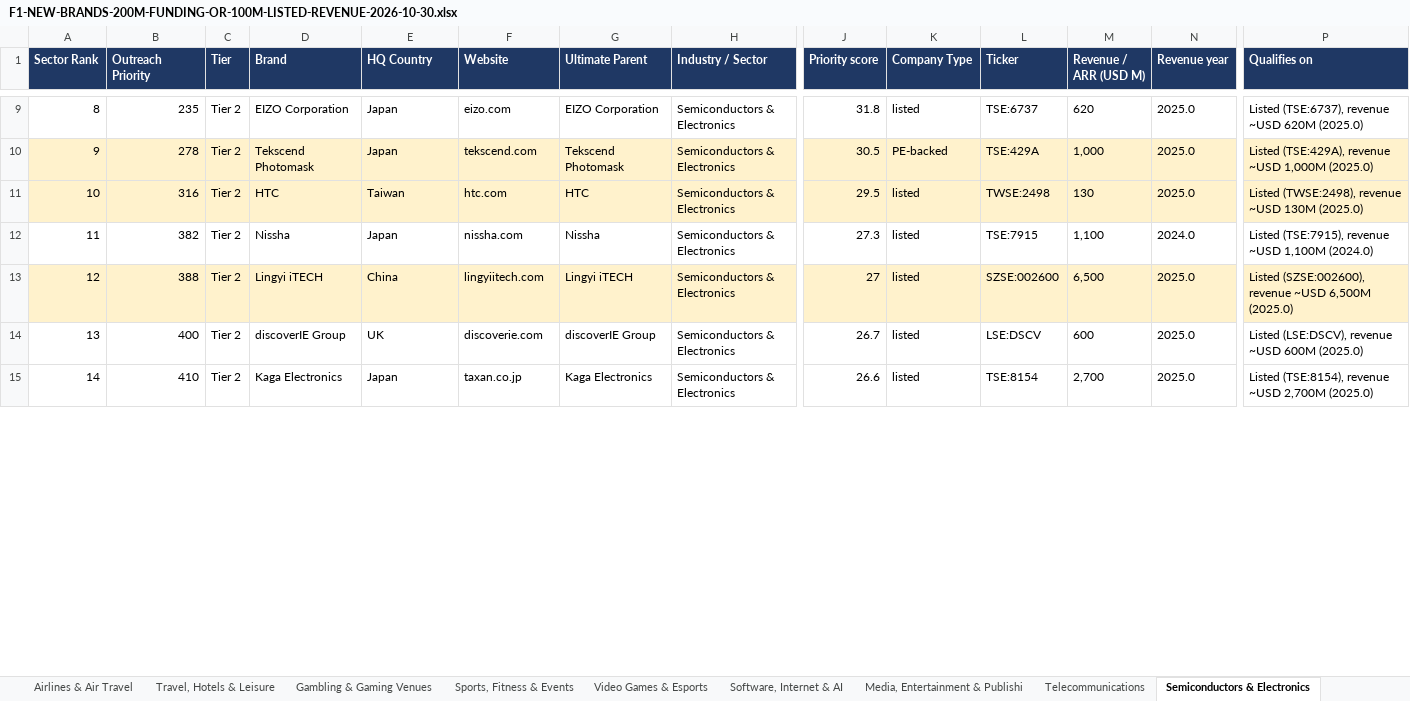
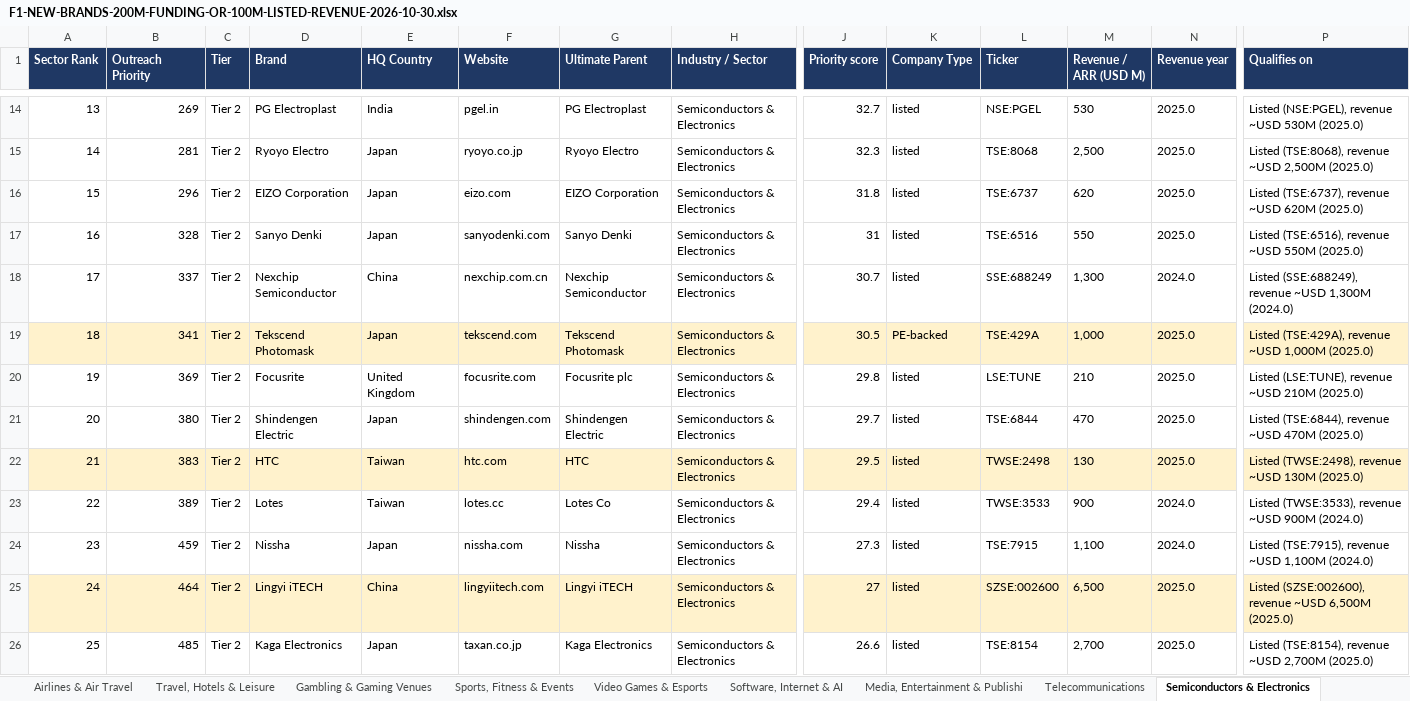
Before and after one commit to rahulgopalan42/rg42, an Excel workbook: reports/F1-NEW-BRANDS-200M-FUNDING-OR-100M-LISTED-REVENUE-2026-10-30.xlsx, sheet Semiconductors & Electronics, drawn as a sheet; only a part is shown, gaps mark what is left out; values as stored, in another font and other column widths than the file's, no borders; removed rows and columns are numbered as before the commit, all else as after; rows hold the shown columns only; the diff covers the shown part only; the diff names each change by its address in the sheet, - before the commit and + after, or states it on an @@ line.

```diff
--- a/reports/F1-NEW-BRANDS-200M-FUNDING-OR-100M-LISTED-REVENUE-2026-10-30.xlsx (sheet Semiconductors & Electronics)
+++ b/reports/F1-NEW-BRANDS-200M-FUNDING-OR-100M-LISTED-REVENUE-2026-10-30.xlsx (sheet Semiconductors & Electronics)
@@ column A (Sector Rank) renumbered from row 3 down @@
+row 14: 13 | 269 | Tier 2 | PG Electroplast | India | pgel.in | PG Electroplast | Semiconductors & Electronics | 32.7 | listed | NSE:PGEL | 530 | 2025.0 | Listed (NSE:PGEL), revenue ~USD 530M (2025.0)
+row 15: 14 | 281 | Tier 2 | Ryoyo Electro | Japan | ryoyo.co.jp | Ryoyo Electro | Semiconductors & Electronics | 32.3 | listed | TSE:8068 | 2,500 | 2025.0 | Listed (TSE:8068), revenue ~USD 2,500M (2025.0)
-B16 (Outreach Priority): 235
+B16 (Outreach Priority): 296
+row 17: 16 | 328 | Tier 2 | Sanyo Denki | Japan | sanyodenki.com | Sanyo Denki | Semiconductors & Electronics | 31 | listed | TSE:6516 | 550 | 2025.0 | Listed (TSE:6516), revenue ~USD 550M (2025.0)
+row 18: 17 | 337 | Tier 2 | Nexchip Semiconductor | China | nexchip.com.cn | Nexchip Semiconductor | Semiconductors & Electronics | 30.7 | listed | SSE:688249 | 1,300 | 2024.0 | Listed (SSE:688249), revenue ~USD 1,300M (2024.0)
-B19 (Outreach Priority): 278
+B19 (Outreach Priority): 341
+row 20: 19 | 369 | Tier 2 | Focusrite | United Kingdom | focusrite.com | Focusrite plc | Semiconductors & Electronics | 29.8 | listed | LSE:TUNE | 210 | 2025.0 | Listed (LSE:TUNE), revenue ~USD 210M (2025.0)
+row 21: 20 | 380 | Tier 2 | Shindengen Electric | Japan | shindengen.com | Shindengen Electric | Semiconductors & Electronics | 29.7 | listed | TSE:6844 | 470 | 2025.0 | Listed (TSE:6844), revenue ~USD 470M (2025.0)
-B22 (Outreach Priority): 316
+B22 (Outreach Priority): 383
+row 23: 22 | 389 | Tier 2 | Lotes | Taiwan | lotes.cc | Lotes Co | Semiconductors & Electronics | 29.4 | listed | TWSE:3533 | 900 | 2024.0 | Listed (TWSE:3533), revenue ~USD 900M (2024.0)
-B24 (Outreach Priority): 382
+B24 (Outreach Priority): 459
-B25 (Outreach Priority): 388
+B25 (Outreach Priority): 464
-row 14: 13 | 400 | Tier 2 | discoverIE Group | UK | discoverie.com | discoverIE Group | Semiconductors & Electronics | 26.7 | listed | LSE:DSCV | 600 | 2025.0 | Listed (LSE:DSCV), revenue ~USD 600M (2025.0)
-B26 (Outreach Priority): 410
+B26 (Outreach Priority): 485
```
Also changed, not shown: 17 added rows, 3 removed rows and 23 edited cells elsewhere in this sheet, sheet NEW BRANDS (MASTER), sheet CHECKED - LEFT OUT, sheet Software, Internet & AI, sheet Automotive & Mobility, sheet Fashion, Apparel & Footwear, sheet PARENT ALREADY ON SHEETS, 44 more sheets, 3 other files.
